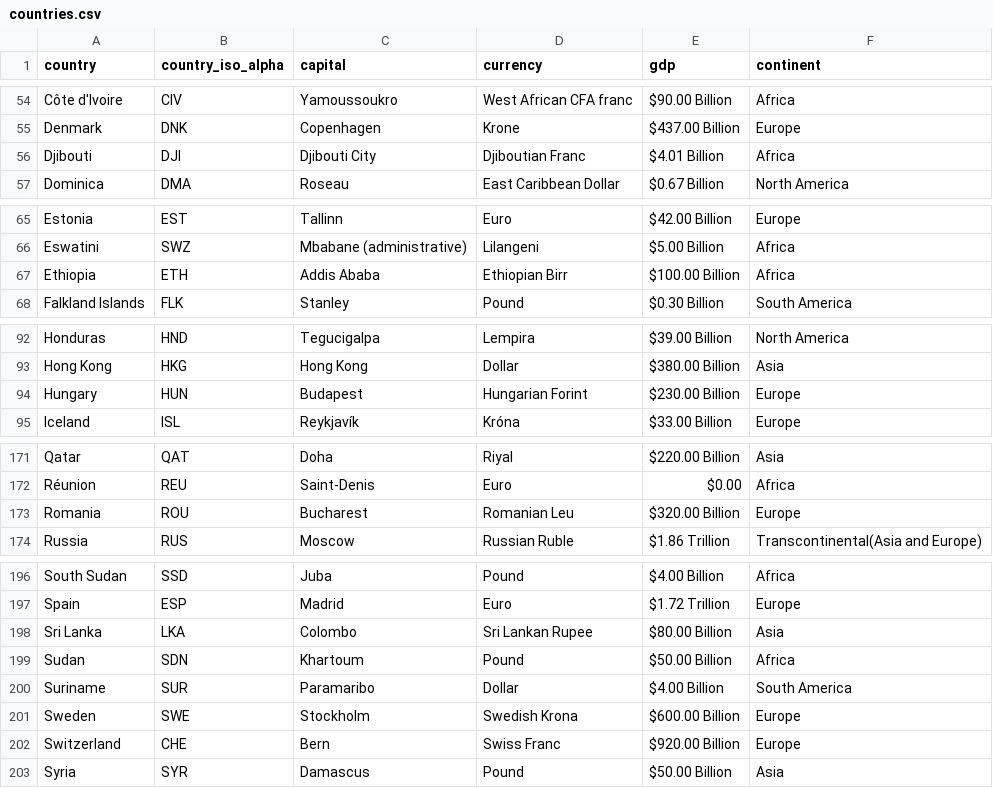
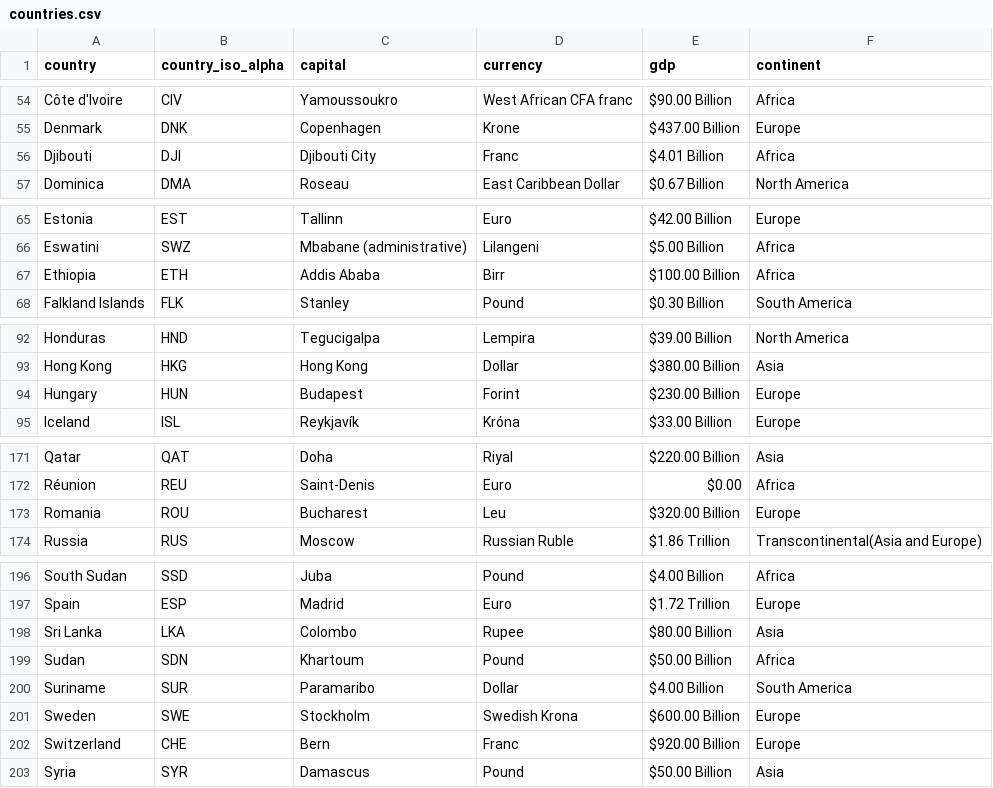
Before and after one commit to bindulaxminarayan/interactiveMap, a CSV file: data/countries.csv, drawn as a sheet; only a part is shown, gaps mark what is left out; the diff covers the shown part only.

```diff
--- a/data/countries.csv
+++ b/data/countries.csv
@@ -55,3 +55,3 @@ Côte d'Ivoire,CIV,Yamoussoukro,West African CFA franc,$90.00 Billion,Africa
 Denmark,DNK,Copenhagen,Krone,$437.00 Billion,Europe
-Djibouti,DJI,Djibouti City,Djiboutian Franc,$4.01 Billion,Africa
+Djibouti,DJI,Djibouti City,Franc,$4.01 Billion,Africa
 Dominica,DMA,Roseau,East Caribbean Dollar,$0.67 Billion,North America
@@ -66,3 +66,3 @@ Estonia,EST,Tallinn,Euro,$42.00 Billion,Europe
 Eswatini,SWZ,Mbabane (administrative),Lilangeni,$5.00 Billion,Africa
-Ethiopia,ETH,Addis Ababa,Ethiopian Birr,$100.00 Billion,Africa
+Ethiopia,ETH,Addis Ababa,Birr,$100.00 Billion,Africa
 Falkland Islands,FLK,Stanley,Pound,$0.30 Billion,South America
@@ -93,3 +93,3 @@ Honduras,HND,Tegucigalpa,Lempira,$39.00 Billion,North America
 Hong Kong,HKG,Hong Kong,Dollar,$380.00 Billion,Asia
-Hungary,HUN,Budapest,Hungarian Forint,$230.00 Billion,Europe
+Hungary,HUN,Budapest,Forint,$230.00 Billion,Europe
 Iceland,ISL,Reykjavík,Króna,$33.00 Billion,Europe
@@ -172,3 +172,3 @@ Qatar,QAT,Doha,Riyal,$220.00 Billion,Asia
 Réunion,REU,Saint-Denis,Euro,$0.00,Africa
-Romania,ROU,Bucharest,Romanian Leu,$320.00 Billion,Europe
+Romania,ROU,Bucharest,Leu,$320.00 Billion,Europe
 Russia,RUS,Moscow,Russian Ruble,$1.86 Trillion,Transcontinental(Asia and Europe)
@@ -197,3 +197,3 @@ South Sudan,SSD,Juba,Pound,$4.00 Billion,Africa
 Spain,ESP,Madrid,Euro,$1.72 Trillion,Europe
-Sri Lanka,LKA,Colombo,Sri Lankan Rupee,$80.00 Billion,Asia
+Sri Lanka,LKA,Colombo,Rupee,$80.00 Billion,Asia
 Sudan,SDN,Khartoum,Pound,$50.00 Billion,Africa
@@ -201,3 +201,3 @@ Suriname,SUR,Paramaribo,Dollar,$4.00 Billion,South America
 Sweden,SWE,Stockholm,Swedish Krona,$600.00 Billion,Europe
-Switzerland,CHE,Bern,Swiss Franc,$920.00 Billion,Europe
+Switzerland,CHE,Bern,Franc,$920.00 Billion,Europe
 Syria,SYR,Damascus,Pound,$50.00 Billion,Asia
```
Also changed, not shown: 1 edited cell elsewhere in this file, 3 other files.
